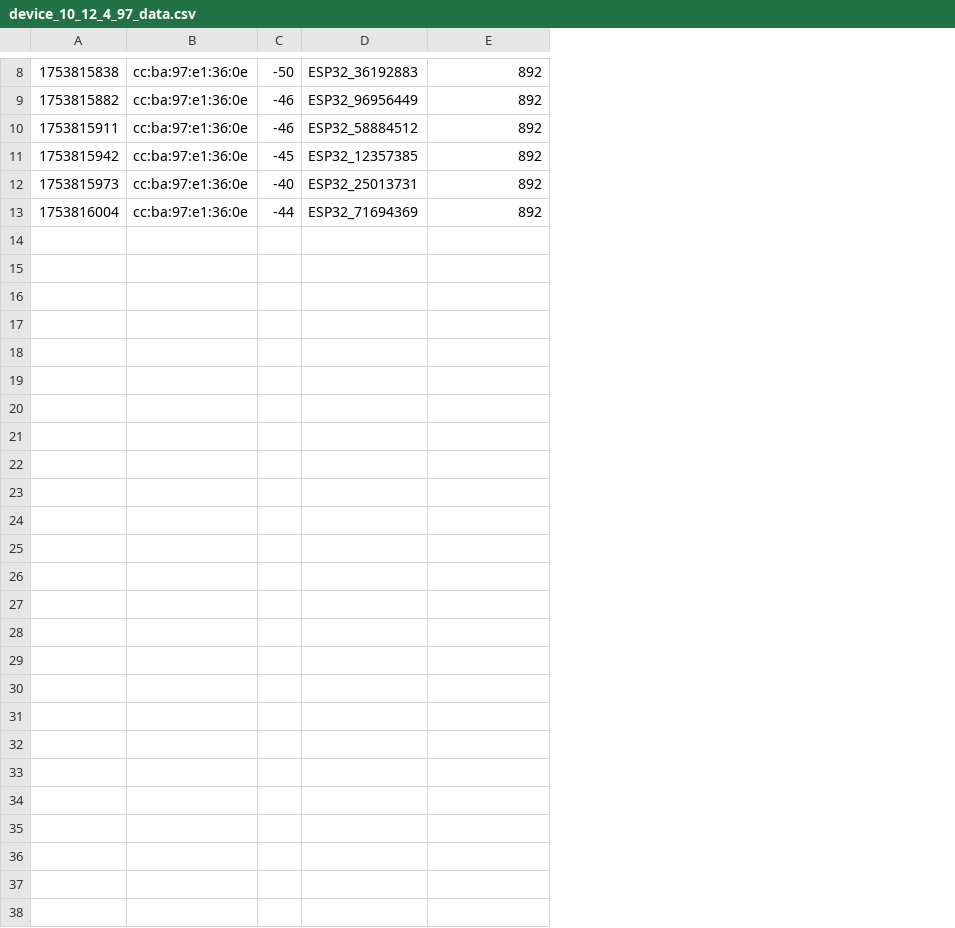
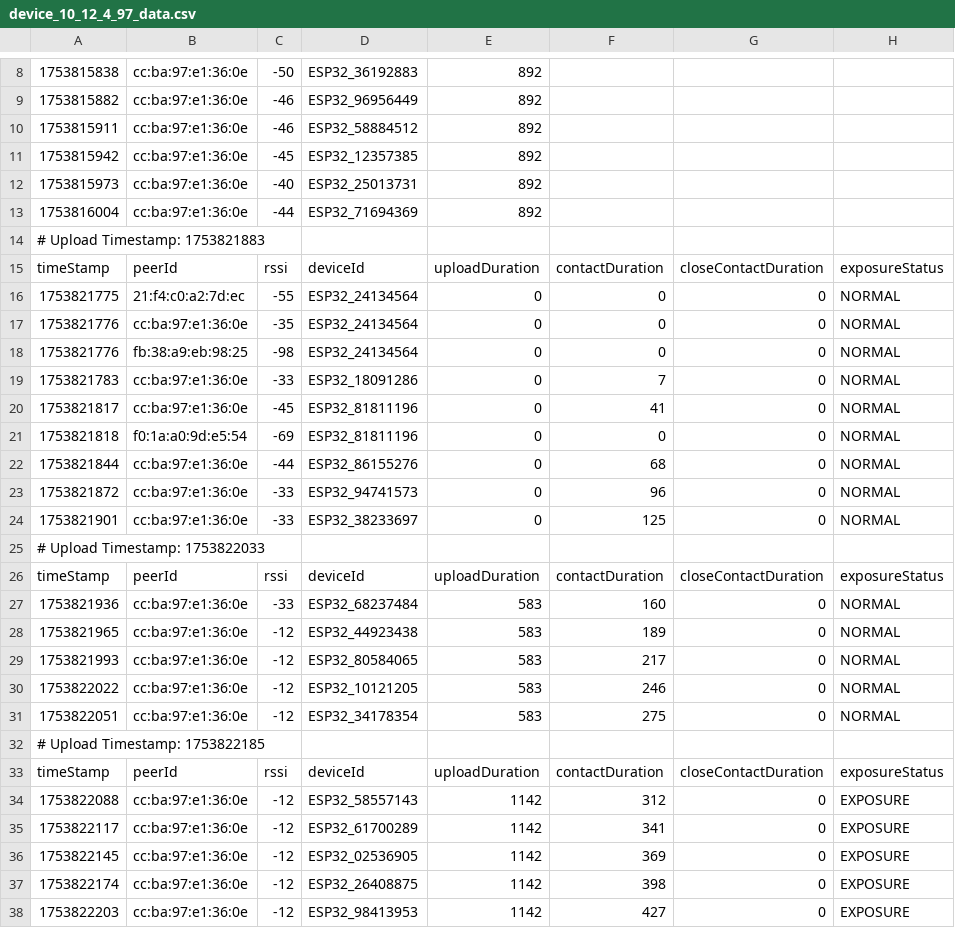
Before and after one commit to Saikat-Raj/group3-wiot-final, a CSV file: server/received_data/device_10_12_4_97_data.csv, drawn as a sheet; only a part is shown, gaps mark what is left out; the diff names each change by its address in the sheet, - before the commit and + after, or states it on an @@ line.

Commit message:
Updated Server

```diff
--- a/server/received_data/device_10_12_4_97_data.csv
+++ b/server/received_data/device_10_12_4_97_data.csv
+column F, empty
+column G, empty
+column H, empty
+row 14: # Upload Timestamp: 1753821883
+row 15: timeStamp | peerId | rssi | deviceId | uploadDuration | contactDuration | closeContactDuration | exposureStatus
+row 16: 1753821775 | 21:f4:c0:a2:7d:ec | -55 | ESP32_24134564 | 0 | 0 | 0 | NORMAL
+row 17: 1753821776 | cc:ba:97:e1:36:0e | -35 | ESP32_24134564 | 0 | 0 | 0 | NORMAL
+row 18: 1753821776 | fb:38:a9:eb:98:25 | -98 | ESP32_24134564 | 0 | 0 | 0 | NORMAL
+row 19: 1753821783 | cc:ba:97:e1:36:0e | -33 | ESP32_18091286 | 0 | 7 | 0 | NORMAL
+row 20: 1753821817 | cc:ba:97:e1:36:0e | -45 | ESP32_81811196 | 0 | 41 | 0 | NORMAL
+row 21: 1753821818 | f0:1a:a0:9d:e5:54 | -69 | ESP32_81811196 | 0 | 0 | 0 | NORMAL
+row 22: 1753821844 | cc:ba:97:e1:36:0e | -44 | ESP32_86155276 | 0 | 68 | 0 | NORMAL
+row 23: 1753821872 | cc:ba:97:e1:36:0e | -33 | ESP32_94741573 | 0 | 96 | 0 | NORMAL
+row 24: 1753821901 | cc:ba:97:e1:36:0e | -33 | ESP32_38233697 | 0 | 125 | 0 | NORMAL
+row 25: # Upload Timestamp: 1753822033
+row 26: timeStamp | peerId | rssi | deviceId | uploadDuration | contactDuration | closeContactDuration | exposureStatus
+row 27: 1753821936 | cc:ba:97:e1:36:0e | -33 | ESP32_68237484 | 583 | 160 | 0 | NORMAL
+row 28: 1753821965 | cc:ba:97:e1:36:0e | -12 | ESP32_44923438 | 583 | 189 | 0 | NORMAL
+row 29: 1753821993 | cc:ba:97:e1:36:0e | -12 | ESP32_80584065 | 583 | 217 | 0 | NORMAL
+row 30: 1753822022 | cc:ba:97:e1:36:0e | -12 | ESP32_10121205 | 583 | 246 | 0 | NORMAL
+row 31: 1753822051 | cc:ba:97:e1:36:0e | -12 | ESP32_34178354 | 583 | 275 | 0 | NORMAL
+row 32: # Upload Timestamp: 1753822185
+row 33: timeStamp | peerId | rssi | deviceId | uploadDuration | contactDuration | closeContactDuration | exposureStatus
+row 34: 1753822088 | cc:ba:97:e1:36:0e | -12 | ESP32_58557143 | 1142 | 312 | 0 | EXPOSURE
+row 35: 1753822117 | cc:ba:97:e1:36:0e | -12 | ESP32_61700289 | 1142 | 341 | 0 | EXPOSURE
+row 36: 1753822145 | cc:ba:97:e1:36:0e | -12 | ESP32_02536905 | 1142 | 369 | 0 | EXPOSURE
+row 37: 1753822174 | cc:ba:97:e1:36:0e | -12 | ESP32_26408875 | 1142 | 398 | 0 | EXPOSURE
+row 38: 1753822203 | cc:ba:97:e1:36:0e | -12 | ESP32_98413953 | 1142 | 427 | 0 | EXPOSURE
```
Also changed, not shown: 1 other file.
